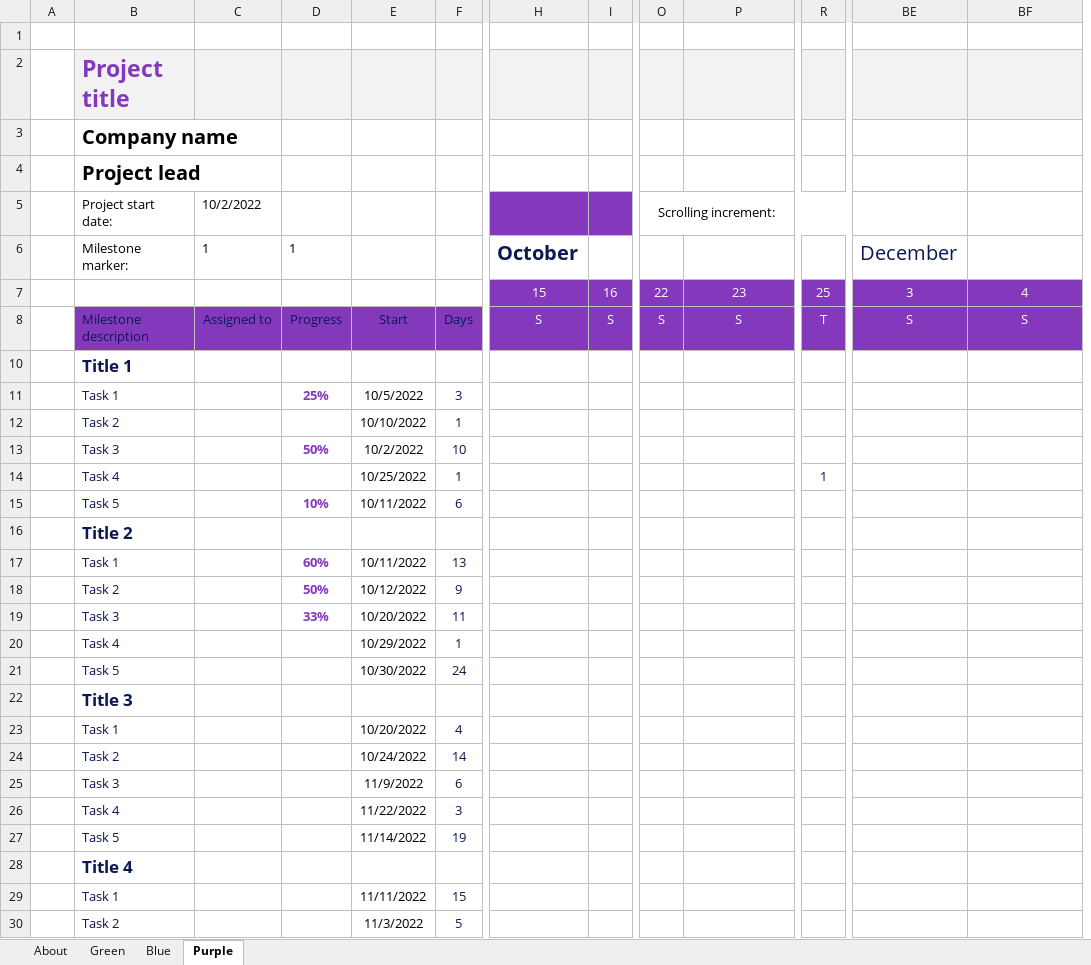
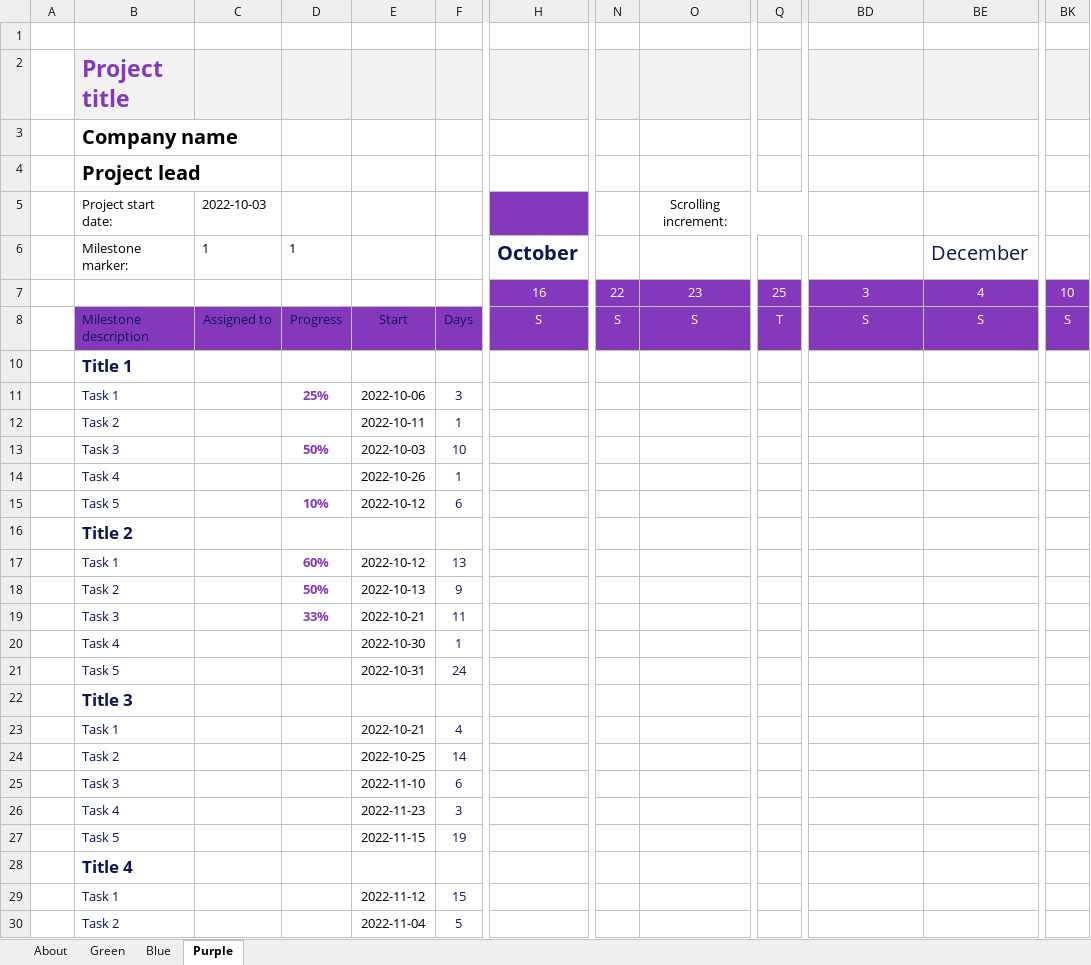
Before and after one commit to JurielUC/furniture-ecommerce, an Excel workbook: system percentage.xlsx, sheet Purple, drawn as a sheet; only a part is shown, gaps mark what is left out; values as stored, in another font and other column widths than the file's, no borders; charts and pictures and conditional formats and table styles not drawn; removed rows and columns are numbered as before the commit, all else as after; rows hold the shown columns only; the diff covers the shown part only; the diff names each change by its address in the sheet, - before the commit and + after, or states it on an @@ line.

```diff
--- a/system percentage.xlsx (sheet Purple)
+++ b/system percentage.xlsx (sheet Purple)
-column I, rows 7-8: 16 | S
+column BK, rows 7-8: 10 | S
-row 5:  | Project start date: | 10/2/2022 |  |  |  |  |  | Scrolling increment:
-row 6:  | Milestone marker: | 1 | 1 |  |  | October |  |  |  |  | December
+row 5:  | Project start date: | 2022-10-03 |  |  |  |  |  | Scrolling increment:
+row 6:  | Milestone marker: | 1 | 1 |  |  | October |  |  |  |  | December
-H7: 15
+H7: 16
-E11: 10/5/2022
+E11: 2022-10-06
-E12: 10/10/2022
+E12: 2022-10-11
-E13: 10/2/2022
+E13: 2022-10-03
-row 14:  | Task 4 |  |  | 10/25/2022 | 1 |  |  |  |  | 1
+row 14:  | Task 4 |  |  | 2022-10-26 | 1
-E15: 10/11/2022
+E15: 2022-10-12
-E17: 10/11/2022
+E17: 2022-10-12
-E18: 10/12/2022
+E18: 2022-10-13
-E19: 10/20/2022
+E19: 2022-10-21
-row 20:  | Task 4 |  |  | 10/29/2022 | 1
+row 20:  | Task 4 |  |  | 2022-10-30 | 1
-E21: 10/30/2022
+E21: 2022-10-31
-E23: 10/20/2022
+E23: 2022-10-21
-E24: 10/24/2022
+E24: 2022-10-25
-E25: 11/9/2022
+E25: 2022-11-10
-E26: 11/22/2022
+E26: 2022-11-23
-E27: 11/14/2022
+E27: 2022-11-15
-E29: 11/11/2022
+E29: 2022-11-12
-E30: 11/3/2022
+E30: 2022-11-04
```
Also changed, not shown: 1 edited cell elsewhere in this sheet, sheet Blue, sheet Green, formulas that keep their value, charts or pictures, 1 other file.
